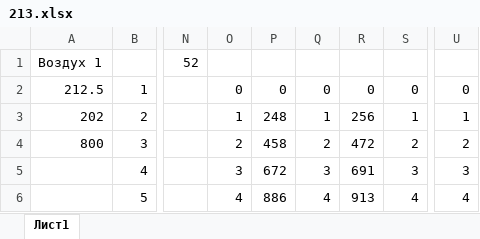
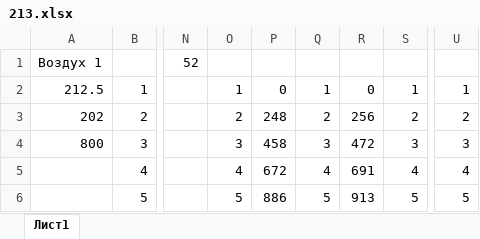
Before and after one commit to khmelnitskiianton/Labs, an Excel workbook: 2.1.3/213.xlsx, sheet Лист1, drawn as a sheet; only a part is shown, gaps mark what is left out; values as stored, in another font and other column widths than the file's, no borders; the diff names each change by its address in the sheet, - before the commit and + after, or states it on an @@ line.

```diff
--- a/2.1.3/213.xlsx (sheet Лист1)
+++ b/2.1.3/213.xlsx (sheet Лист1)
-O2: 0
+O2: 1
-Q2: 0
+Q2: 1
-S2: 0
+S2: 1
-U2: 0
+U2: 1
-O3: 1
+O3: 2
-Q3: 1
+Q3: 2
-S3: 1
+S3: 2
-U3: 1
+U3: 2
-O4: 2
+O4: 3
-Q4: 2
+Q4: 3
-S4: 2
+S4: 3
-U4: 2
+U4: 3
-O5: 3
+O5: 4
-Q5: 3
+Q5: 4
-S5: 3
+S5: 4
-U5: 3
+U5: 4
-O6: 4
+O6: 5
-Q6: 4
+Q6: 5
-S6: 4
+S6: 5
-U6: 4
+U6: 5
```
Also changed, not shown: 2.1.1/2.1.1.xlsx, 23 other files.
